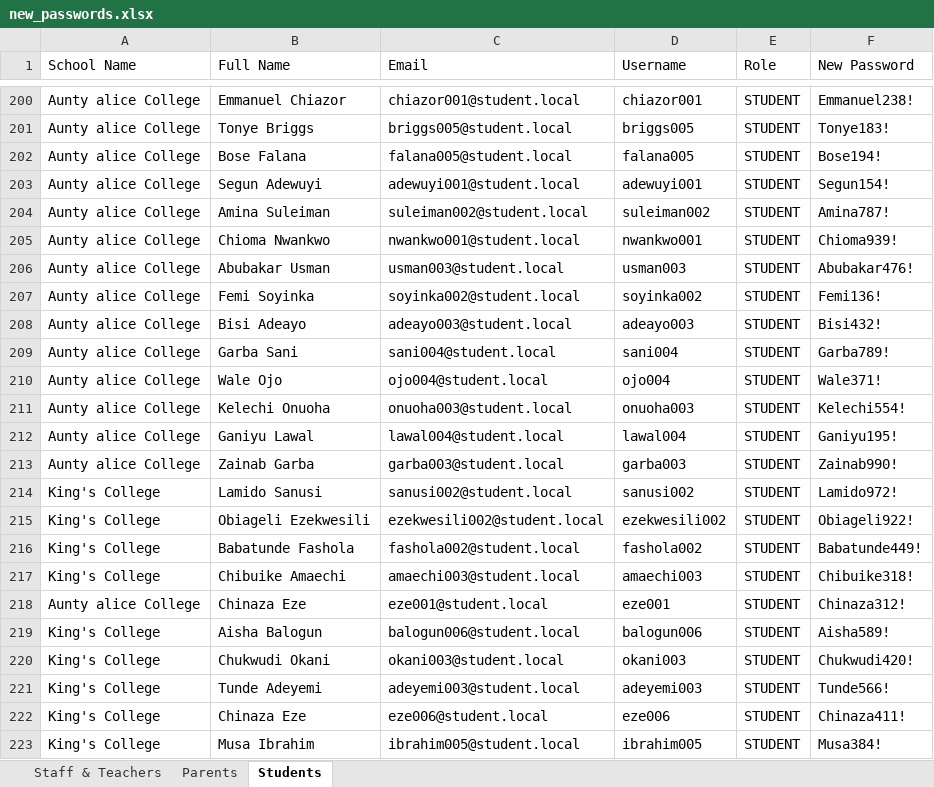
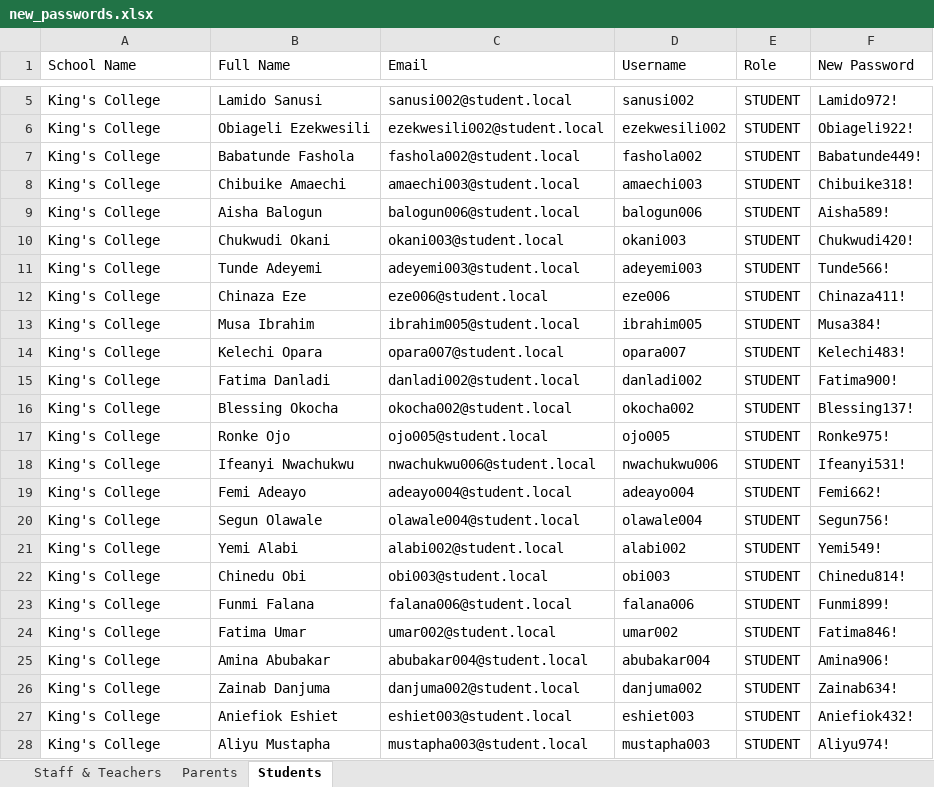
Before and after one commit to HiNacho/School_mgt_system, an Excel workbook: new_passwords.xlsx, sheet Students, drawn as a sheet; only a part is shown, gaps mark what is left out; the shorter side is filled out with more unchanged rows; values as stored, in another font and other column widths than the file's, no borders; table styles not drawn; the diff covers the shown part only; the diff names each change by its address in the sheet, - before the commit and + after, or states it on an @@ line.

Commit message:
feat: comprehensive Student Management Module (18 modules)
- Schema: extend Student with 22 biodata/academic fields
- Schema: add StudentGuardian, StudentMedical, StudentDocument models
- API: /api/students/[id]/guardians - full CRUD, multi-guardian
- API: /api/students/[id]/medical - role-gated (admin=full, teachers=redacted)
- API: /api/students/[id]/documents - versioned doc upload, soft-delete
- API: /api/students/[id]/timeline - paginated activity feed
- API: /api/students/[id]/attendance - term breakdown + 90-day heatmap
- API: /api/students/[id]/performance - scores + averages + subject comparison
- UI: student directory with card/table view, status stats tiles, filters,
  sort, bulk select, pagination, export, create + bulk import modals
- UI: student profile dashboard (/dashboard/students/[id]) with 12 tabs:
  Overview, Personal, Academic, Guardians, Medical, Attendance, Performance,
  Behaviour, Finances, Documents, Communication, Timeline
- Role-based access: BURSAR sees finances only, teachers get redacted medical,
  all enforcement at API layer

```diff
--- a/new_passwords.xlsx (sheet Students)
+++ b/new_passwords.xlsx (sheet Students)
-row 200: Aunty alice College | Emmanuel Chiazor | chiazor001@student.local | chiazor001 | STUDENT | Emmanuel238!
-row 201: Aunty alice College | Tonye Briggs | briggs005@student.local | briggs005 | STUDENT | Tonye183!
-row 202: Aunty alice College | Bose Falana | falana005@student.local | falana005 | STUDENT | Bose194!
-row 203: Aunty alice College | Segun Adewuyi | adewuyi001@student.local | adewuyi001 | STUDENT | Segun154!
-row 204: Aunty alice College | Amina Suleiman | suleiman002@student.local | suleiman002 | STUDENT | Amina787!
-row 205: Aunty alice College | Chioma Nwankwo | nwankwo001@student.local | nwankwo001 | STUDENT | Chioma939!
-row 206: Aunty alice College | Abubakar Usman | usman003@student.local | usman003 | STUDENT | Abubakar476!
-row 207: Aunty alice College | Femi Soyinka | soyinka002@student.local | soyinka002 | STUDENT | Femi136!
-row 208: Aunty alice College | Bisi Adeayo | adeayo003@student.local | adeayo003 | STUDENT | Bisi432!
-row 209: Aunty alice College | Garba Sani | sani004@student.local | sani004 | STUDENT | Garba789!
-row 210: Aunty alice College | Wale Ojo | ojo004@student.local | ojo004 | STUDENT | Wale371!
-row 211: Aunty alice College | Kelechi Onuoha | onuoha003@student.local | onuoha003 | STUDENT | Kelechi554!
-row 212: Aunty alice College | Ganiyu Lawal | lawal004@student.local | lawal004 | STUDENT | Ganiyu195!
-row 213: Aunty alice College | Zainab Garba | garba003@student.local | garba003 | STUDENT | Zainab990!
-row 218: Aunty alice College | Chinaza Eze | eze001@student.local | eze001 | STUDENT | Chinaza312!
```
Also changed, not shown: 204 removed rows elsewhere in this sheet, sheet Parents, sheet Staff & Teachers, 12 other files.
